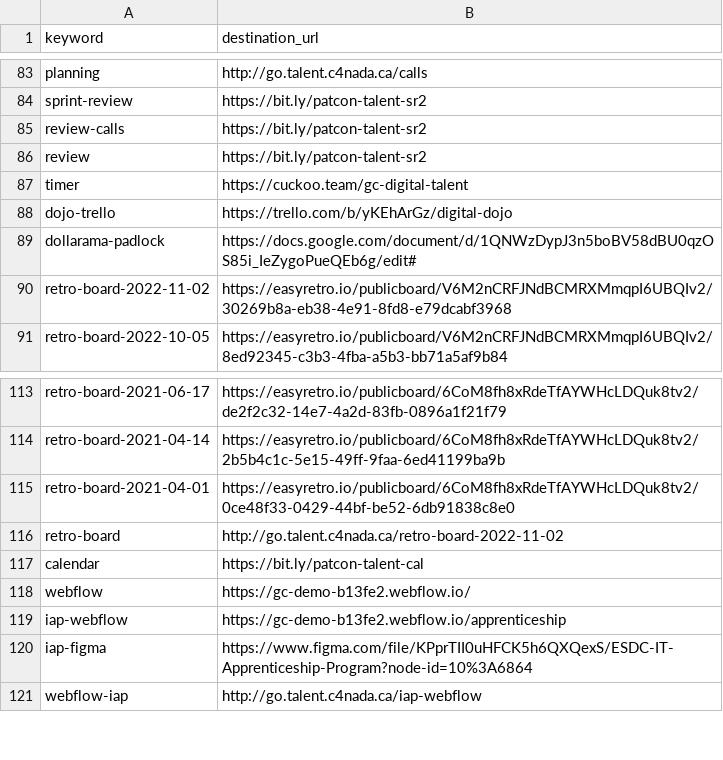
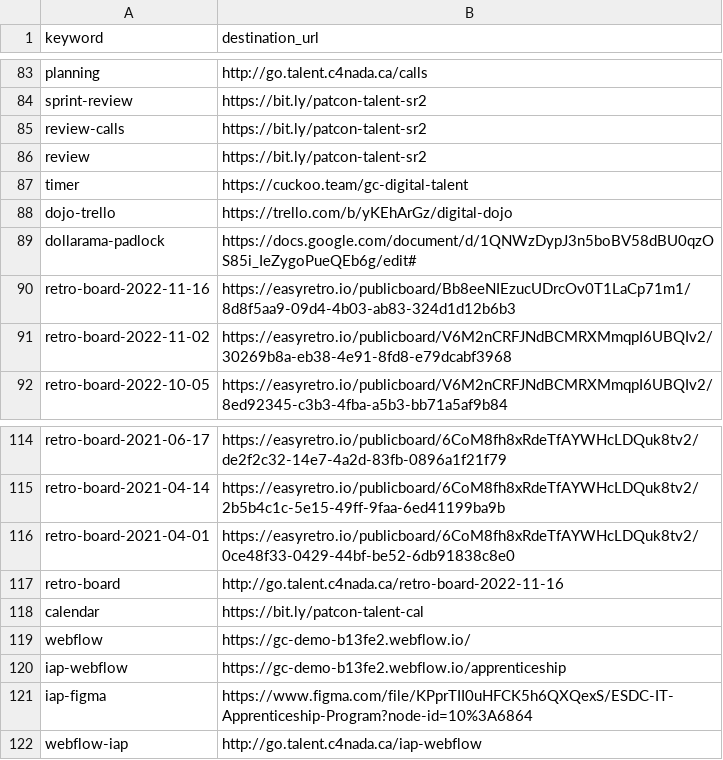
Before and after one commit to patcon/go.talent.c4nada.ca, a CSV file: shortlinks.csv, drawn as a sheet; only a part is shown, gaps mark what is left out.

Commit message:
Update shortlinks.csv

```diff
--- a/shortlinks.csv
+++ b/shortlinks.csv
@@ -89,2 +89,3 @@ dojo-trello,https://trello.com/b/yKEhArGz/digital-dojo
 dollarama-padlock,https://docs.google.com/document/d/1QNWzDypJ3n5boBV58dBU0qzOS85i_IeZygoPueQEb6g/edit#
+retro-board-2022-11-16,https://easyretro.io/publicboard/Bb8eeNIEzucUDrcOv0T1LaCp71m1/8d8f5aa9-09d4-4b03-ab83-324d1d12b6b3
 retro-board-2022-11-02,https://easyretro.io/publicboard/V6M2nCRFJNdBCMRXMmqpI6UBQIv2/30269b8a-eb38-4e91-8fd8-e79dcabf3968
@@ -115,3 +116,3 @@ retro-board-2021-04-14,https://easyretro.io/publicboard/6CoM8fh8xRdeTfAYWHcLDQuk
 retro-board-2021-04-01,https://easyretro.io/publicboard/6CoM8fh8xRdeTfAYWHcLDQuk8tv2/0ce48f33-0429-44bf-be52-6db91838c8e0
-retro-board,http://go.talent.c4nada.ca/retro-board-2022-11-02
+retro-board,http://go.talent.c4nada.ca/retro-board-2022-11-16
 calendar,https://bit.ly/patcon-talent-cal
```
